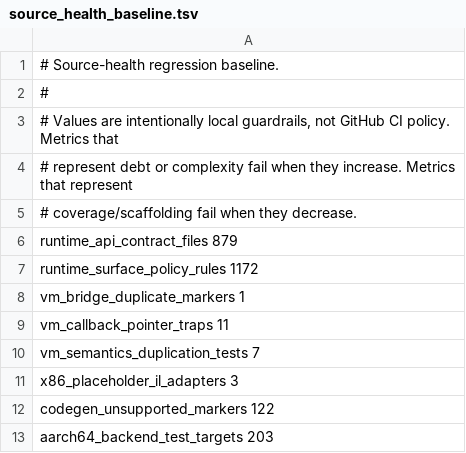
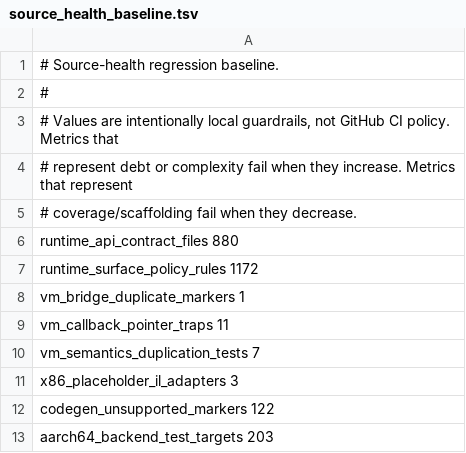
Before and after one commit to zannagames/zanna, a TSV file: scripts/source_health_baseline.tsv, drawn as a sheet; only a part is shown.

Commit message:
fix(runtime): make property setter detection type-safe
Avoid comparing heterogeneous member-function setter pointers directly with nullptr while constructing runtime property descriptors. Detect the literal null setter argument from its type so read-only metadata remains correct across compiler implementations.

Runtime registry

- include the standard type-traits support used by property registration
- derive the read-only flag from whether the setter argument is std::nullptr_t
- preserve writable-property behavior for concrete setter member pointers

Regression maintenance

- raise the Canvas3D depth-of-field aperture so the distant checker wall reaches the one-pixel GPU radius cap and exercises backend parity
- include sharp and blurred contrast values in the fixture failure output
- advance the runtime API contract-file source-health baseline for the expanded coverage

No builds, tests, probes, linters, formatters, audits, smokes, generated checks, or project executables were run during this commit-only pass, as requested.

```diff
--- a/scripts/source_health_baseline.tsv
+++ b/scripts/source_health_baseline.tsv
@@ -5,3 +5,3 @@
 # coverage/scaffolding fail when they decrease.
-runtime_api_contract_files 879
+runtime_api_contract_files 880
 runtime_surface_policy_rules 1172
```
Also changed, not shown: 2 other files.
